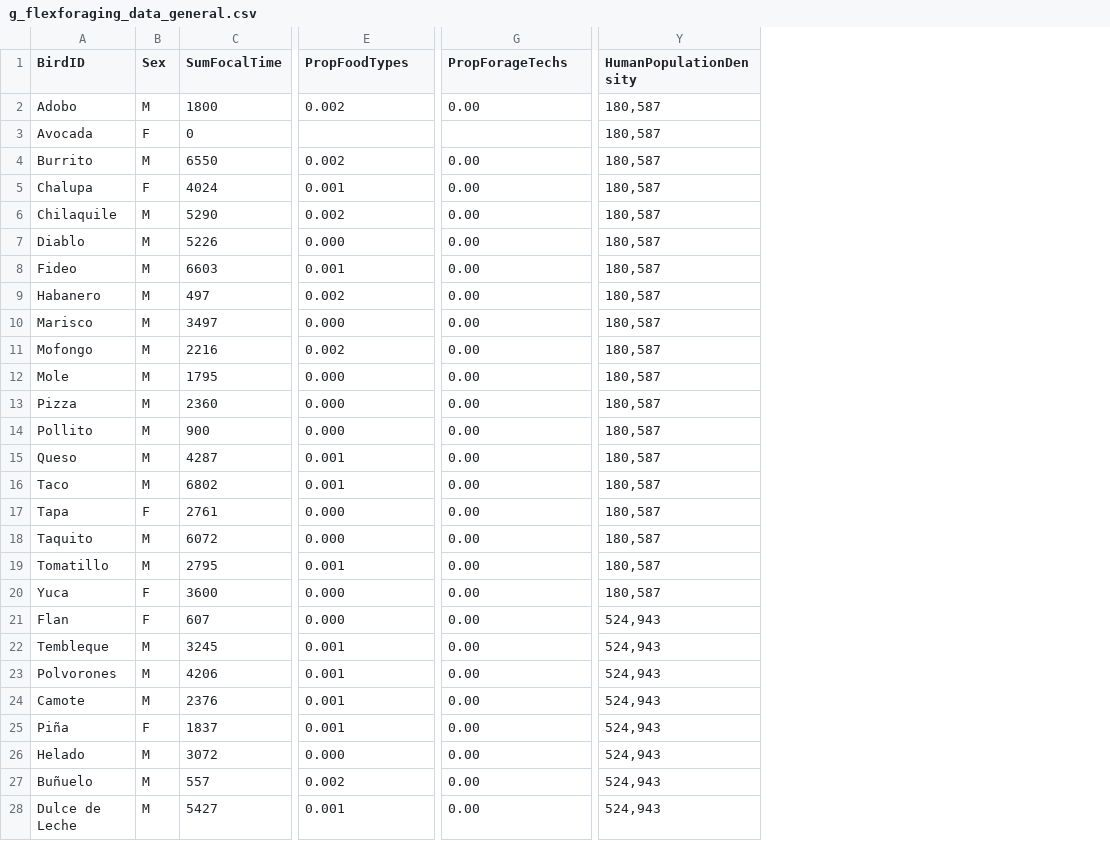
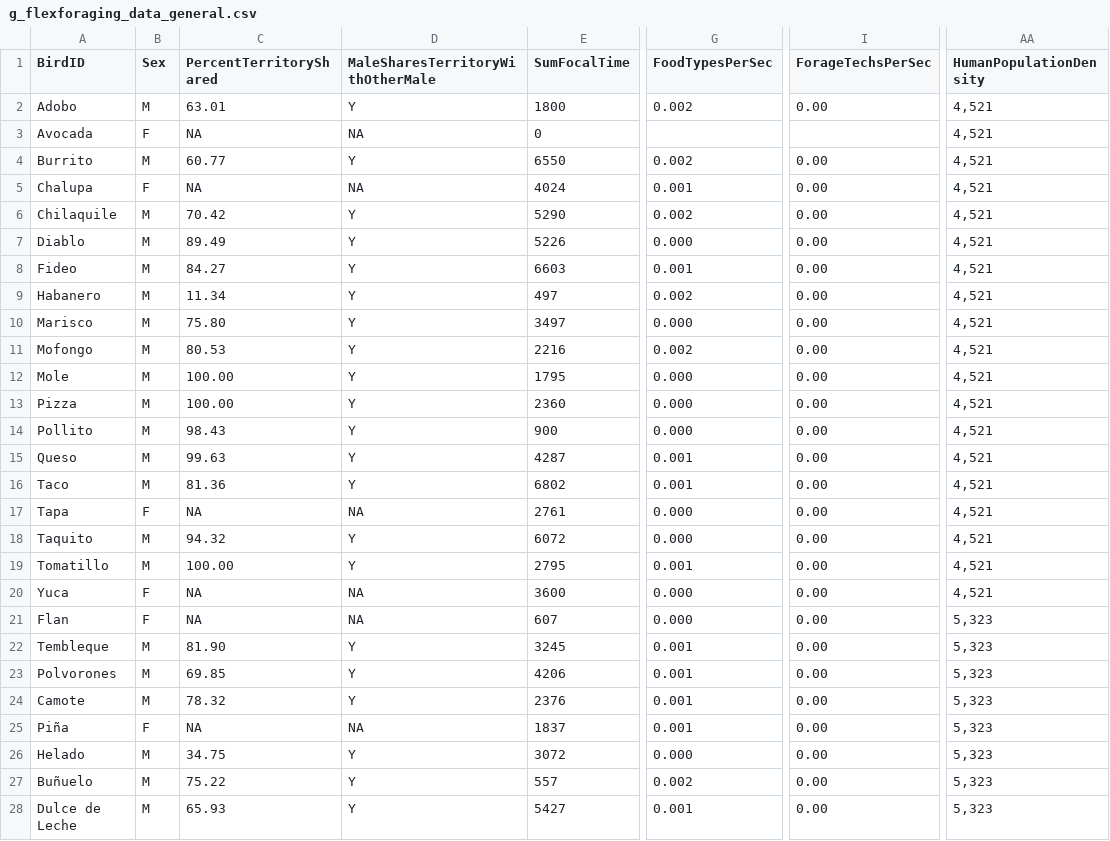
Before and after one commit to corinalogan/grackles, a CSV file: Files/Preregistrations/g_flexforaging_data_general.csv, drawn as a sheet; only a part is shown, gaps mark what is left out; addresses are those after the commit; the diff covers the shown part only; the diff names each change by its address in the sheet, - before the commit and + after, or states it on an @@ line.

Commit message:
Update flexforaging_general.csv to include territory overlap

```diff
--- a/Files/Preregistrations/g_flexforaging_data_general.csv
+++ b/Files/Preregistrations/g_flexforaging_data_general.csv
+column C (PercentTerritoryShared), rows 2-28: 63.01 | NA | 60.77 | NA | 70.42 | 89.49 | 84.27 | 11.34 | 75.80 | 80.53 | 100.00 | 100.00 | 98.43 | 99.63 | 81.36 | NA | 94.32 | 100.00 | NA | NA | 81.90 | 69.85 | 78.32 | NA | 34.75 | 75.22 | 65.93
+column D (MaleSharesTerritoryWithOtherMale), rows 2-28: Y | NA | Y | NA | Y | Y | Y | Y | Y | Y | Y | Y | Y | Y | Y | NA | Y | Y | NA | NA | Y | Y | Y | NA | Y | Y | Y
-G1: PropFoodTypes
+G1: FoodTypesPerSec
-I1: PropForageTechs
+I1: ForageTechsPerSec
-AA2:AA20 (HumanPopulationDensity): 180,587
+AA2:AA20 (HumanPopulationDensity): 4,521
-AA21:AA28 (HumanPopulationDensity): 524,943
+AA21:AA28 (HumanPopulationDensity): 5,323
```
Also changed, not shown: 20 edited cells elsewhere in this file.
